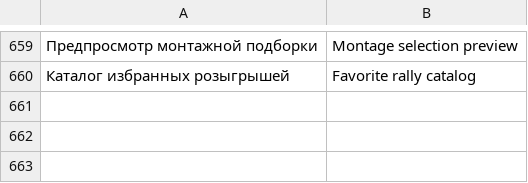
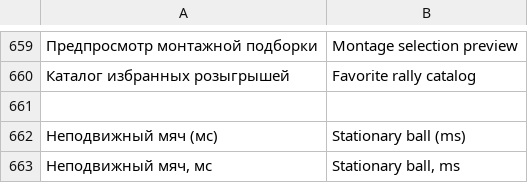
Before and after one commit to Amazomic/volleyball_studio, a TSV file: rust/volley-web/src/studio_i18n.tsv, drawn as a sheet; only a part is shown, gaps mark what is left out; the diff names each change by its address in the sheet, - before the commit and + after, or states it on an @@ line.

```diff
--- a/rust/volley-web/src/studio_i18n.tsv
+++ b/rust/volley-web/src/studio_i18n.tsv
+row 661: (empty)
+row 662: Неподвижный мяч (мс) | Stationary ball (ms)
+row 663: Неподвижный мяч, мс | Stationary ball, ms
```
Also changed, not shown: 14 other files.
